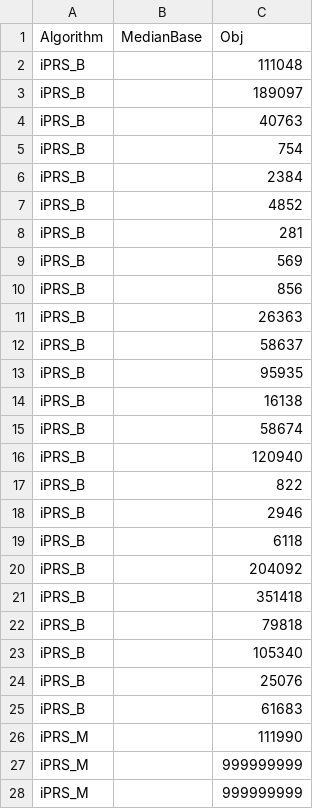
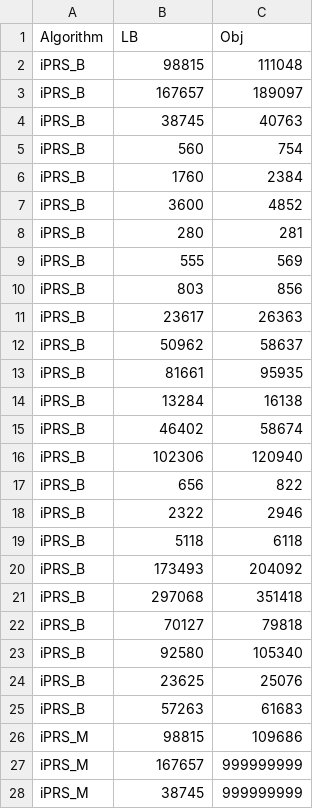
Before and after one commit to KarelDevriesere/iRR_public, a CSV file: Ablation/min.csv, drawn as a sheet; only a part is shown; the diff covers the shown part only.

```diff
--- a/Ablation/min.csv
+++ b/Ablation/min.csv
@@ -1,28 +1,28 @@
-Algorithm,MedianBase,Obj
-iPRS_B,,111048
-iPRS_B,,189097
-iPRS_B,,40763
-iPRS_B,,754
-iPRS_B,,2384
-iPRS_B,,4852
-iPRS_B,,281
-iPRS_B,,569
-iPRS_B,,856
-iPRS_B,,26363
-iPRS_B,,58637
-iPRS_B,,95935
-iPRS_B,,16138
-iPRS_B,,58674
-iPRS_B,,120940
-iPRS_B,,822
-iPRS_B,,2946
-iPRS_B,,6118
-iPRS_B,,204092
-iPRS_B,,351418
-iPRS_B,,79818
-iPRS_B,,105340
-iPRS_B,,25076
-iPRS_B,,61683
-iPRS_M,,111990
-iPRS_M,,999999999
-iPRS_M,,999999999
+Algorithm,LB,Obj
+iPRS_B,98815,111048
+iPRS_B,167657,189097
+iPRS_B,38745,40763
+iPRS_B,560,754
+iPRS_B,1760,2384
+iPRS_B,3600,4852
+iPRS_B,280,281
+iPRS_B,555,569
+iPRS_B,803,856
+iPRS_B,23617,26363
+iPRS_B,50962,58637
+iPRS_B,81661,95935
+iPRS_B,13284,16138
+iPRS_B,46402,58674
+iPRS_B,102306,120940
+iPRS_B,656,822
+iPRS_B,2322,2946
+iPRS_B,5118,6118
+iPRS_B,173493,204092
+iPRS_B,297068,351418
+iPRS_B,70127,79818
+iPRS_B,92580,105340
+iPRS_B,23625,25076
+iPRS_B,57263,61683
+iPRS_M,98815,109686
+iPRS_M,167657,999999999
+iPRS_M,38745,999999999
```
Also changed, not shown: 125 edited cells elsewhere in this file, Ablation/results.csv.
